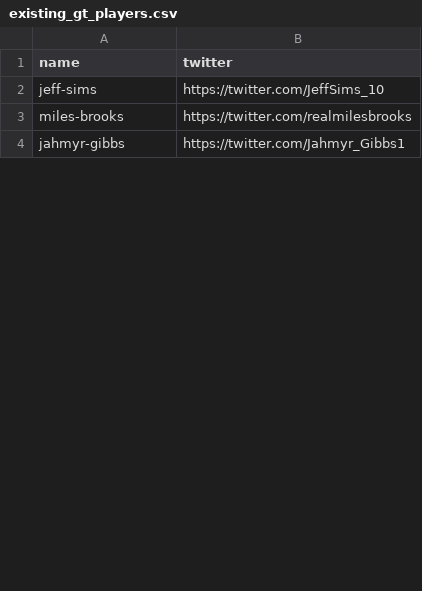
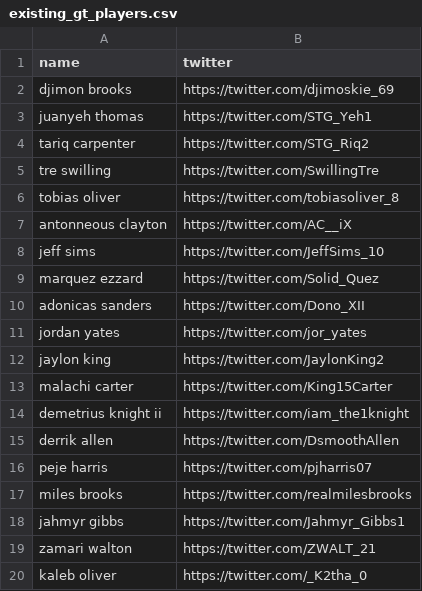
Before and after one commit to Mega-Barrel/Hacklytics-Hackathon, a CSV file: datasets/existing_gt_players.csv, drawn as a sheet; only a part is shown; the diff covers the shown part only.

Commit message:
Datasets

```diff
--- a/datasets/existing_gt_players.csv
+++ b/datasets/existing_gt_players.csv
@@ -1,4 +1,20 @@
 name,twitter
-jeff-sims,https://twitter.com/JeffSims_10
-miles-brooks,https://twitter.com/realmilesbrooks
-jahmyr-gibbs,https://twitter.com/Jahmyr_Gibbs1
+djimon brooks,https://twitter.com/djimoskie_69
+juanyeh thomas,https://twitter.com/STG_Yeh1
+tariq carpenter,https://twitter.com/STG_Riq2
+tre swilling,https://twitter.com/SwillingTre
+tobias oliver,https://twitter.com/tobiasoliver_8
+antonneous clayton,https://twitter.com/AC__iX
+jeff sims,https://twitter.com/JeffSims_10
+marquez ezzard,https://twitter.com/Solid_Quez
+adonicas sanders,https://twitter.com/Dono_XII
+jordan yates,https://twitter.com/jor_yates
+jaylon king,https://twitter.com/JaylonKing2
+malachi carter,https://twitter.com/King15Carter
+demetrius knight ii,https://twitter.com/iam_the1knight
+derrik allen,https://twitter.com/DsmoothAllen
+peje harris,https://twitter.com/pjharris07
+miles brooks,https://twitter.com/realmilesbrooks
+jahmyr gibbs,https://twitter.com/Jahmyr_Gibbs1
+zamari walton,https://twitter.com/ZWALT_21
+kaleb oliver,https://twitter.com/_K2tha_0
```
Also changed, not shown: 31 added rows, 10 removed rows and 18 edited cells elsewhere in this file, 12 other files.
